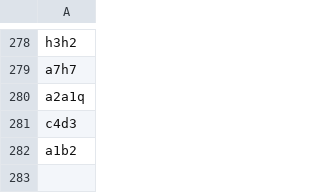
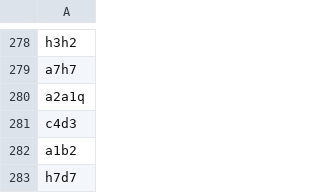
Before and after one commit to TomCasavant/latex-chess, a CSV file: games/current_game.csv, drawn as a sheet; only a part is shown, gaps mark what is left out; the diff names each change by its address in the sheet, - before the commit and + after, or states it on an @@ line.

```diff
--- a/games/current_game.csv
+++ b/games/current_game.csv
+row 283: h7d7
```
